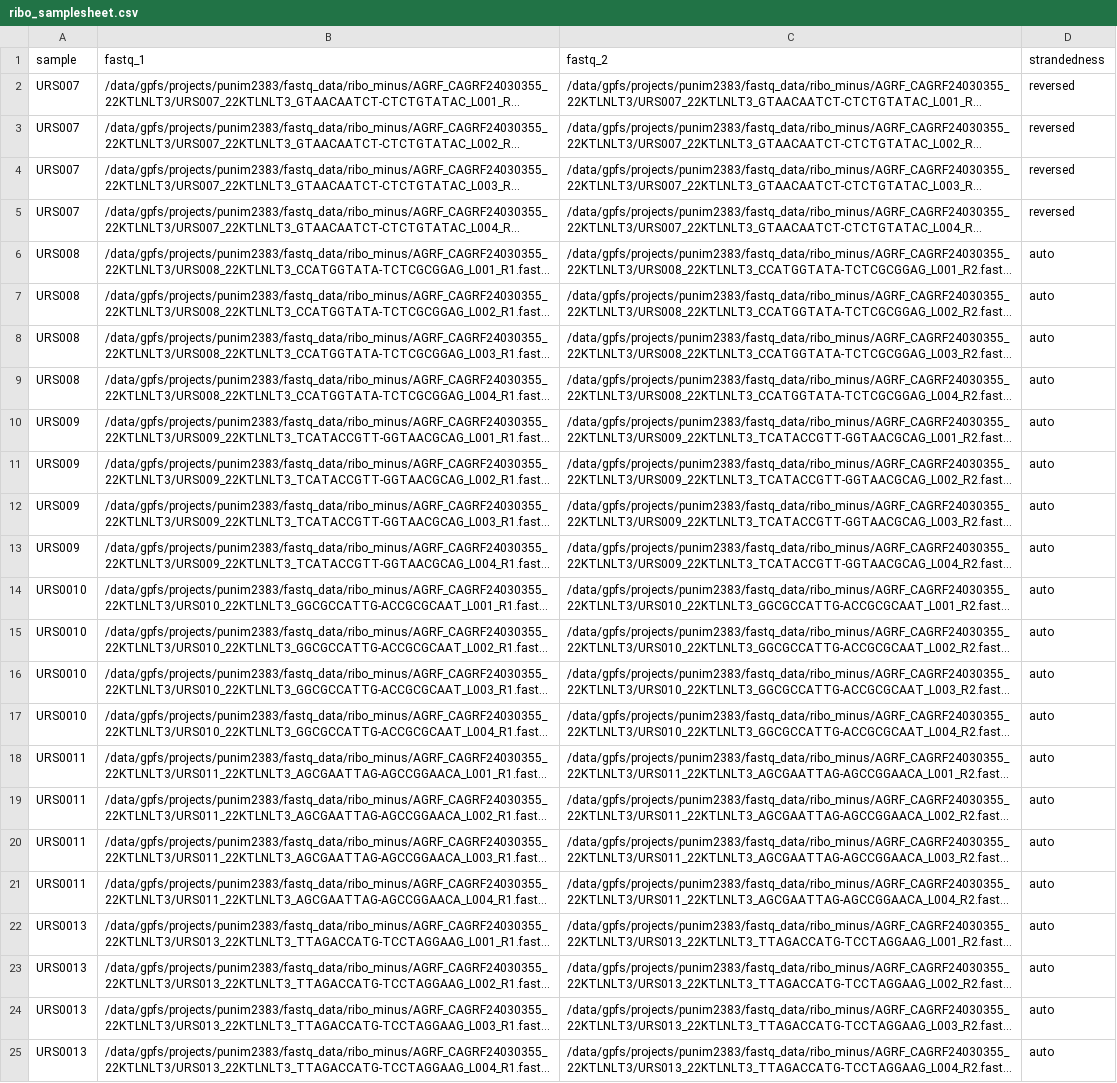
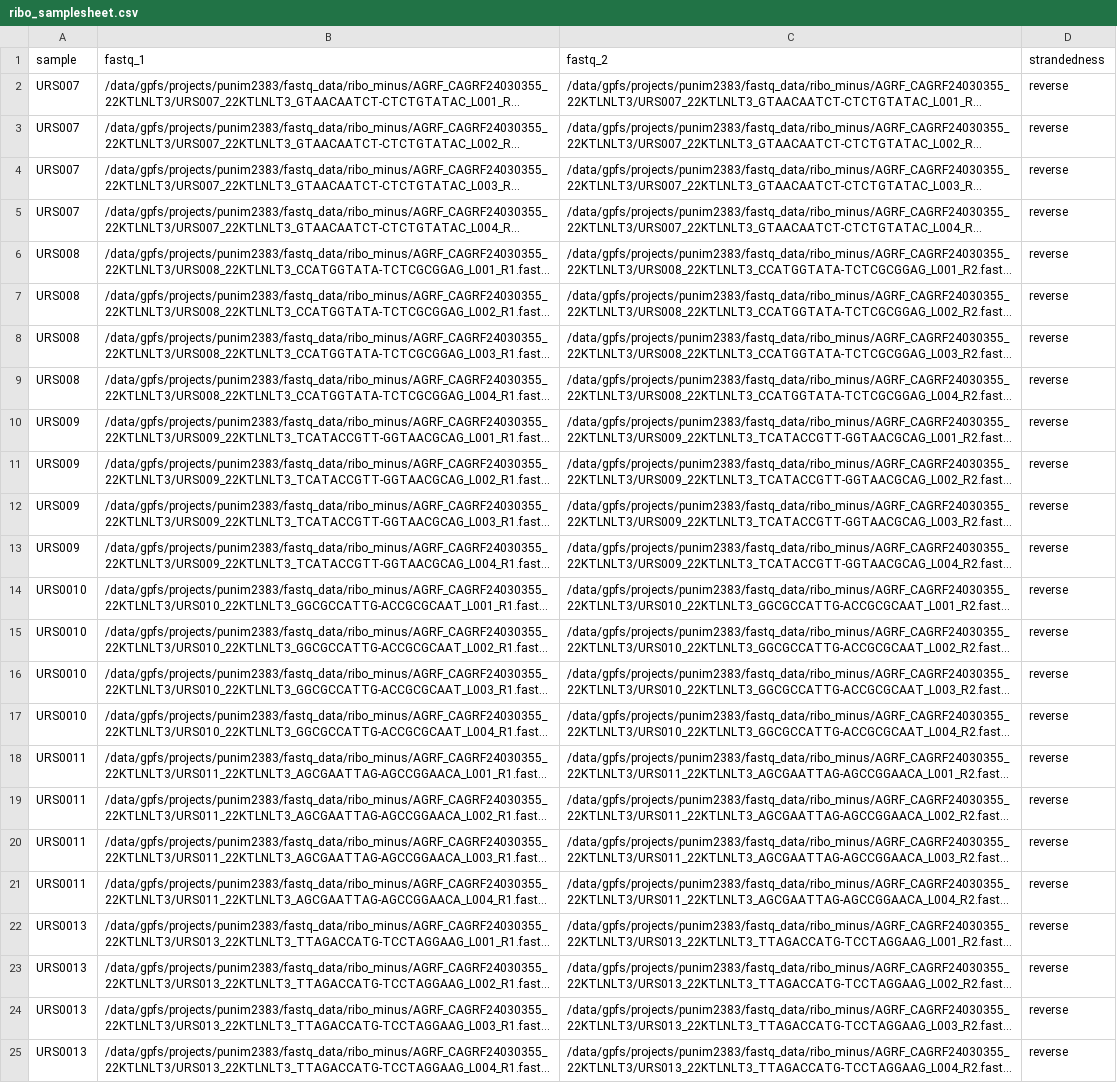
Before and after one commit to Jaaaacklyn/Jaaaacklyn, a CSV file: Research Project/ribo_samplesheet.csv, drawn as a sheet; long unchanged cells end in …; the diff names each change by its address in the sheet, - before the commit and + after, or states it on an @@ line.

```diff
--- a/Research Project/ribo_samplesheet.csv
+++ b/Research Project/ribo_samplesheet.csv
-D2:D5 (strandedness): reversed
+D2:D5 (strandedness): reverse
-D6:D25 (strandedness): auto
+D6:D25 (strandedness): reverse
```
Also changed, not shown: Research Project/polya_samplesheet.csv.
